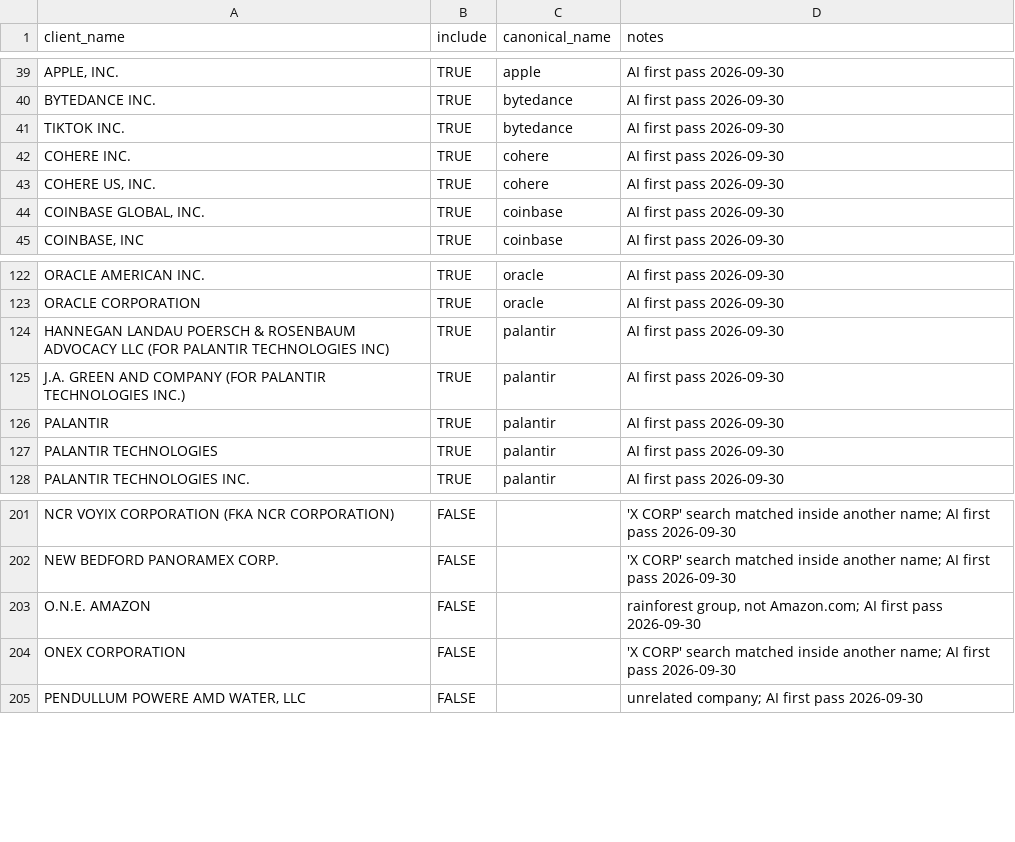
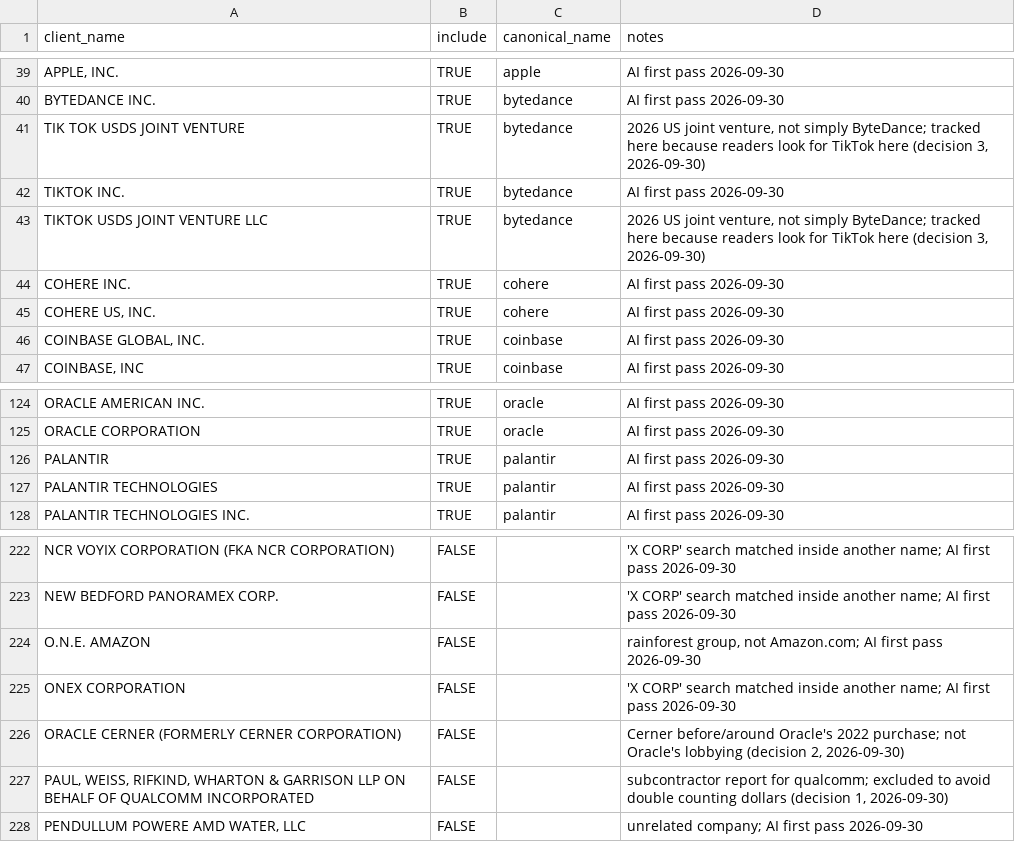
Before and after one commit to realwadezhou/tech_money_tracker, a CSV file: data/reference/companies/lda_clients.csv, drawn as a sheet; only a part is shown, gaps mark what is left out; removed rows and columns are numbered as before the commit, all else as after; the diff covers the shown part only; the diff names each change by its address in the sheet, - before the commit and + after, or states it on an @@ line.

```diff
--- a/data/reference/companies/lda_clients.csv
+++ b/data/reference/companies/lda_clients.csv
+row 41: TIK TOK USDS JOINT VENTURE | TRUE | bytedance | 2026 US joint venture, not simply ByteDance; tracked here because readers look for TikTok here (decision 3, 2026-09-30)
+row 43: TIKTOK USDS JOINT VENTURE LLC | TRUE | bytedance | 2026 US joint venture, not simply ByteDance; tracked here because readers look for TikTok here (decision 3, 2026-09-30)
-row 124: HANNEGAN LANDAU POERSCH & ROSENBAUM ADVOCACY LLC (FOR PALANTIR TECHNOLOGIES INC) | TRUE | palantir | AI first pass 2026-09-30
-row 125: J.A. GREEN AND COMPANY (FOR PALANTIR TECHNOLOGIES INC.) | TRUE | palantir | AI first pass 2026-09-30
+row 226: ORACLE CERNER (FORMERLY CERNER CORPORATION) | FALSE |  | Cerner before/around Oracle's 2022 purchase; not Oracle's lobbying (decision 2, 2026-09-30)
+row 227: PAUL, WEISS, RIFKIND, WHARTON & GARRISON LLP ON BEHALF OF QUALCOMM INCORPORATED | FALSE |  | subcontractor report for qualcomm; excluded to avoid double counting dollars (decision 1, 2026-09-30)
```
Also changed, not shown: 30 added rows elsewhere in this file, data/reference/companies/lda_review_queue.csv, 2 other files.
